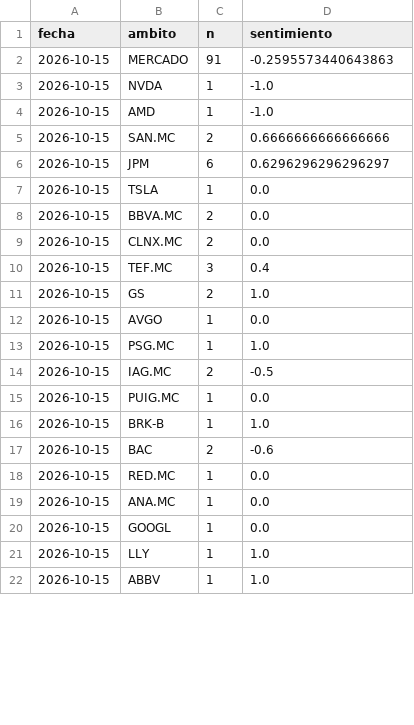
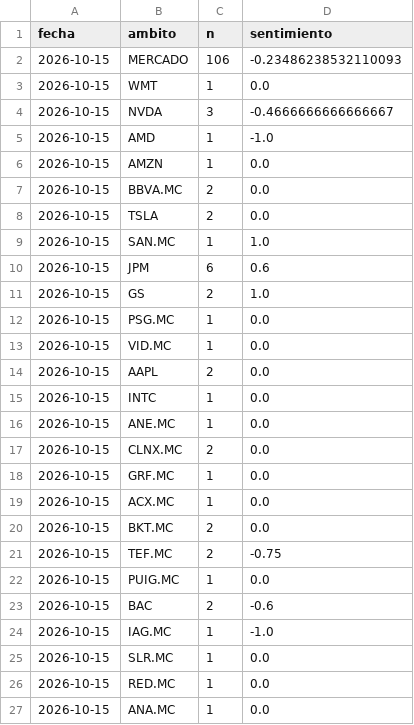
Before and after one commit to agomes03/Bolsa_Alex, a CSV file: informe/historico_noticias.csv, drawn as a sheet; only a part is shown; the diff covers the shown part only.

```diff
--- a/informe/historico_noticias.csv
+++ b/informe/historico_noticias.csv
@@ -1,22 +1,27 @@
 fecha,ambito,n,sentimiento
-2026-10-15,MERCADO,91,-0.2595573440643863
-2026-10-15,NVDA,1,-1.0
+2026-10-15,MERCADO,106,-0.23486238532110093
+2026-10-15,WMT,1,0.0
+2026-10-15,NVDA,3,-0.4666666666666667
 2026-10-15,AMD,1,-1.0
-2026-10-15,SAN.MC,2,0.6666666666666666
-2026-10-15,JPM,6,0.6296296296296297
-2026-10-15,TSLA,1,0.0
+2026-10-15,AMZN,1,0.0
 2026-10-15,BBVA.MC,2,0.0
+2026-10-15,TSLA,2,0.0
+2026-10-15,SAN.MC,1,1.0
+2026-10-15,JPM,6,0.6
+2026-10-15,GS,2,1.0
+2026-10-15,PSG.MC,1,0.0
+2026-10-15,VID.MC,1,0.0
+2026-10-15,AAPL,2,0.0
+2026-10-15,INTC,1,0.0
+2026-10-15,ANE.MC,1,0.0
 2026-10-15,CLNX.MC,2,0.0
-2026-10-15,TEF.MC,3,0.4
-2026-10-15,GS,2,1.0
-2026-10-15,AVGO,1,0.0
-2026-10-15,PSG.MC,1,1.0
-2026-10-15,IAG.MC,2,-0.5
+2026-10-15,GRF.MC,1,0.0
+2026-10-15,ACX.MC,1,0.0
+2026-10-15,BKT.MC,2,0.0
+2026-10-15,TEF.MC,2,-0.75
 2026-10-15,PUIG.MC,1,0.0
-2026-10-15,BRK-B,1,1.0
 2026-10-15,BAC,2,-0.6
+2026-10-15,IAG.MC,1,-1.0
+2026-10-15,SLR.MC,1,0.0
 2026-10-15,RED.MC,1,0.0
 2026-10-15,ANA.MC,1,0.0
-2026-10-15,GOOGL,1,0.0
-2026-10-15,LLY,1,1.0
-2026-10-15,ABBV,1,1.0
```
Also changed, not shown: 1 removed row and 1 edited cell elsewhere in this file, informe/historico_ideas.csv, 1 other file.
